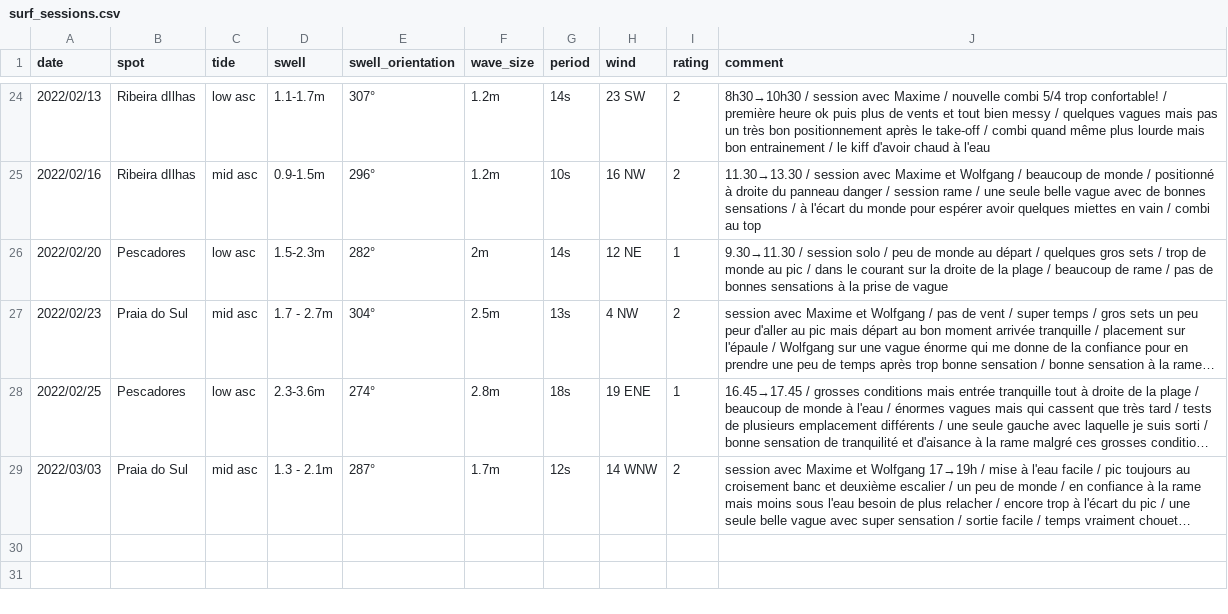
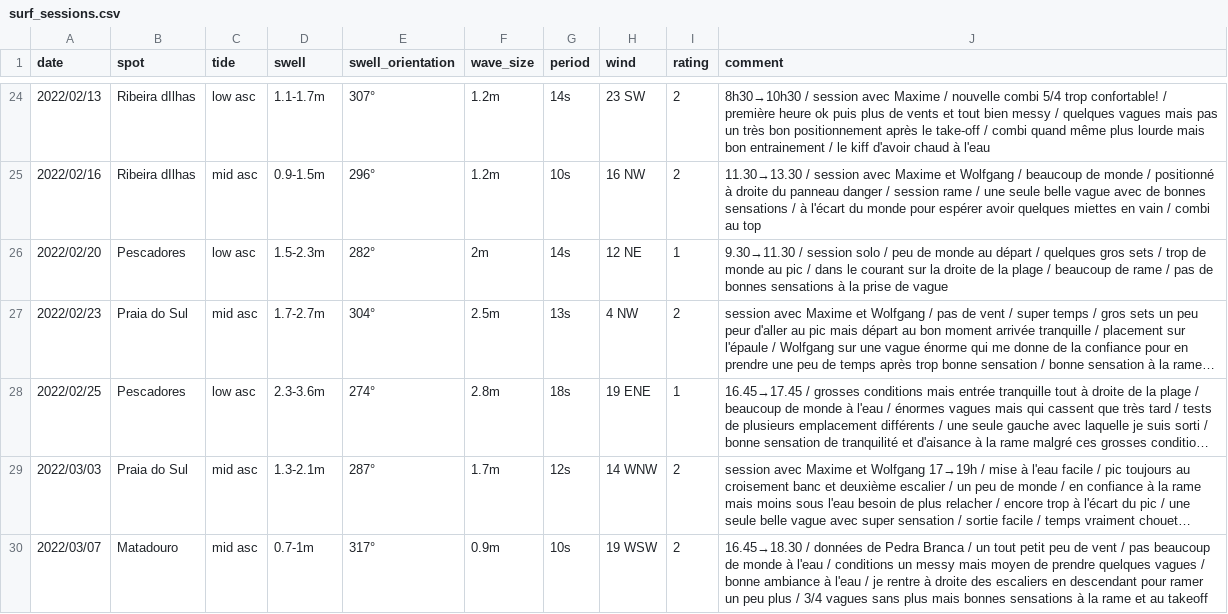
Before and after one commit to vidaruamarcosportugal/vidaruamarcosportugal.github.io, a CSV file: _data/surf_sessions.csv, drawn as a sheet; only a part is shown, gaps mark what is left out; long unchanged cells end in …; the diff names each change by its address in the sheet, - before the commit and + after, or states it on an @@ line.

Commit message:
new session

```diff
--- a/_data/surf_sessions.csv
+++ b/_data/surf_sessions.csv
-D27 (swell): 1.7 - 2.7m
+D27 (swell): 1.7-2.7m
-D29 (swell): 1.3 - 2.1m
+D29 (swell): 1.3-2.1m
+row 30: 2022/03/07 | Matadouro | mid asc | 0.7-1m | 317° | 0.9m | 10s | 19 WSW | 2 | 16.45→18.30 / données de Pedra Branca / un tout petit peu de vent / pas beaucoup de monde à l'eau / conditions un messy mais moyen de prendre quelques vagues / bonne ambiance à l'eau / je rentre à droite des escaliers en descendant pour ramer un peu plus / 3/4 vagues sans plus mais bonnes sensations à la rame et au takeoff
```
